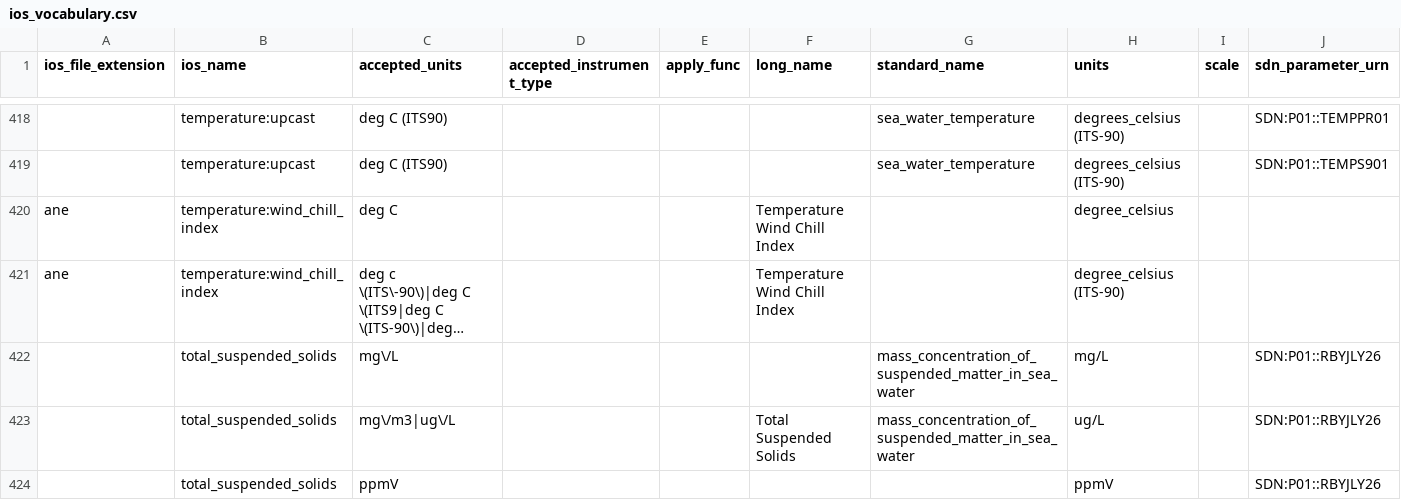
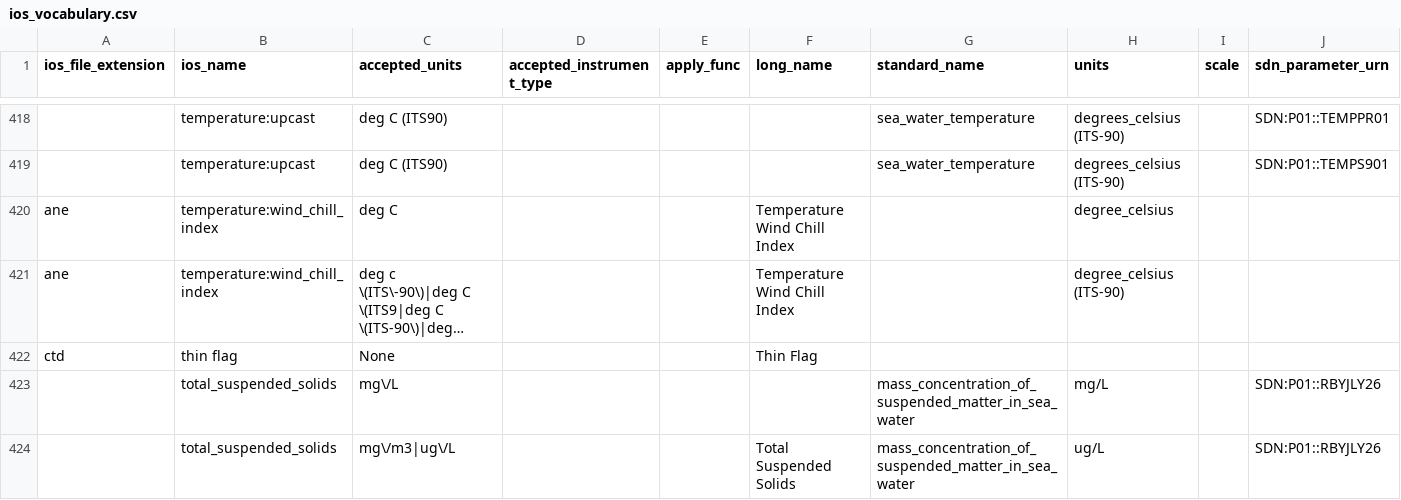
Before and after one commit to cioos-siooc/cioos-siooc_data_transform, a CSV file: cioos_data_transform/cioos_data_transform/utils/ios_vocabulary.csv, drawn as a sheet; only a part is shown, gaps mark what is left out; the shorter side is filled out with more unchanged rows; long unchanged cells end in …; rows hold the shown columns only; the diff names each change by its address in the sheet, - before the commit and + after, or states it on an @@ line.

Commit message:
add CTD "thin flag" vocabulary

```diff
--- a/cioos_data_transform/cioos_data_transform/utils/ios_vocabulary.csv
+++ b/cioos_data_transform/cioos_data_transform/utils/ios_vocabulary.csv
+row 422: ctd | thin flag | None |  |  | Thin Flag
```
